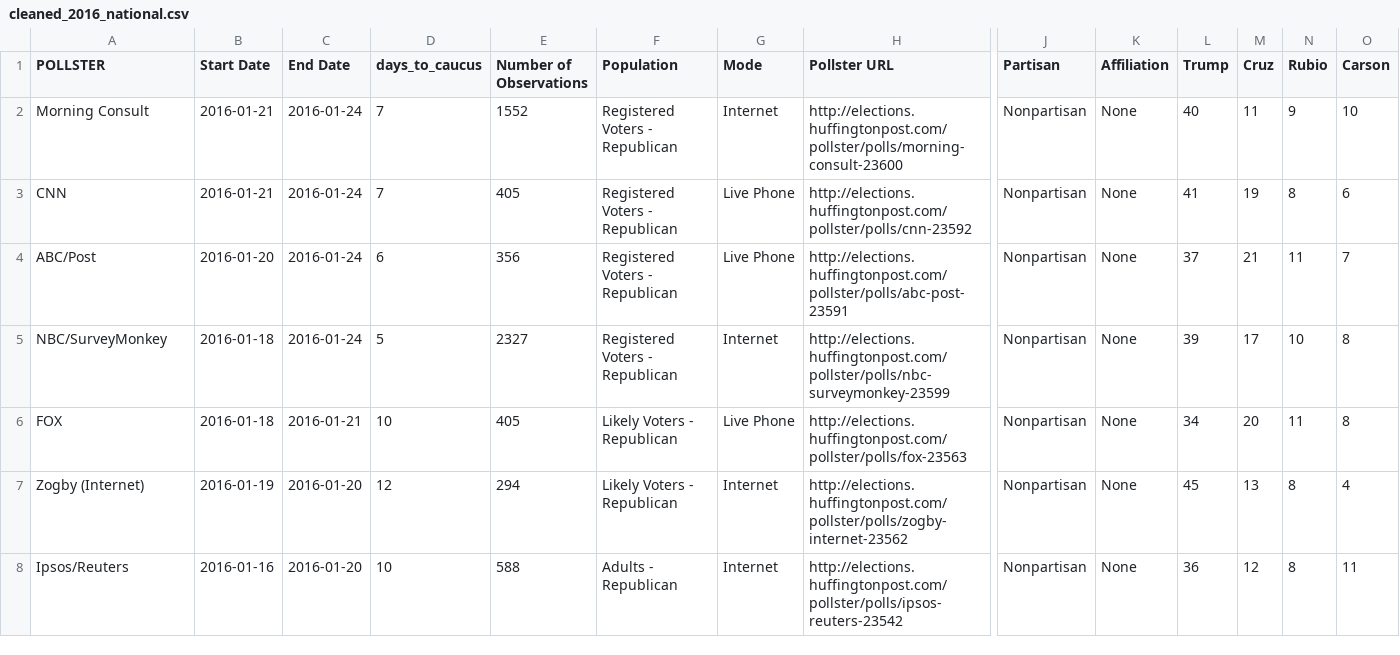
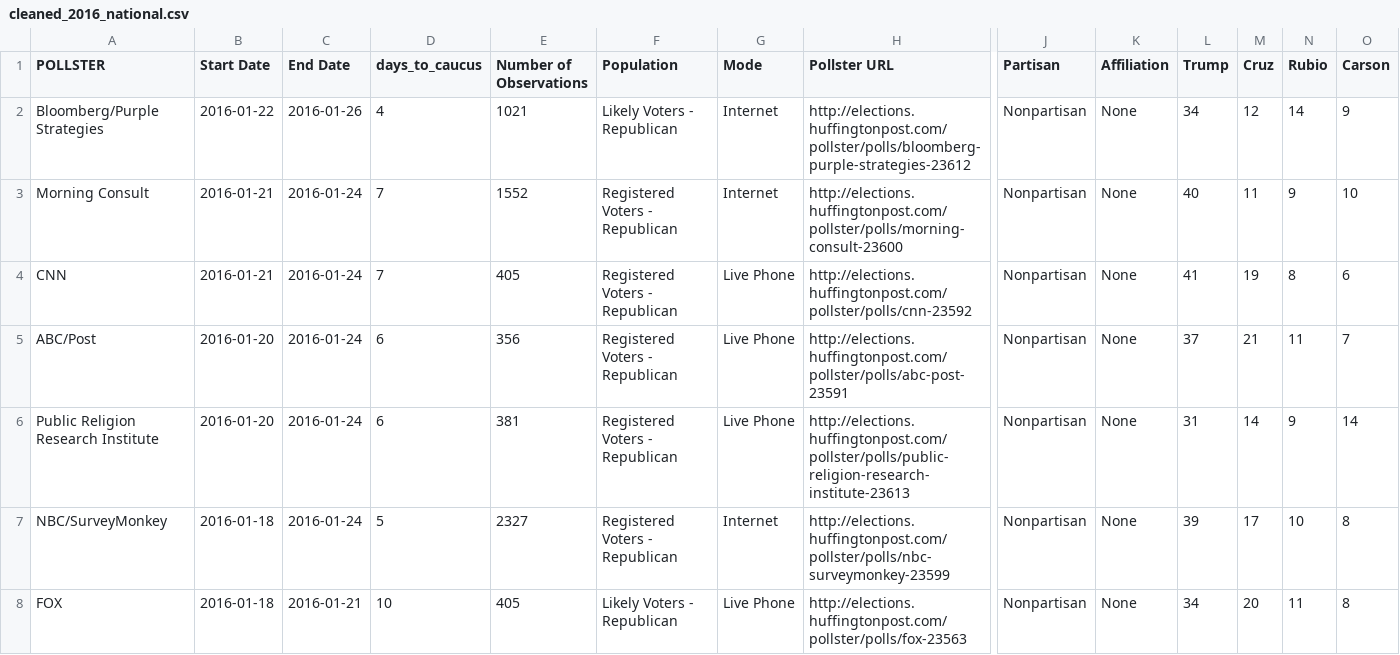
Before and after one commit to jeffbarrera/iowa-caucus, a CSV file: pollster/data/cleaned_2016_national.csv, drawn as a sheet; only a part is shown, gaps mark what is left out; the shorter side is filled out with more unchanged rows; rows hold the shown columns only; the diff names each change by its address in the sheet, - before the commit and + after, or states it on an @@ line.

```diff
--- a/pollster/data/cleaned_2016_national.csv
+++ b/pollster/data/cleaned_2016_national.csv
+row 2: Bloomberg/Purple Strategies | 2016-01-22 | 2016-01-26 | 4 | 1021 | Likely Voters - Republican | Internet | http://elections.huffingtonpost.com/pollster/polls/bloomberg-purple-strategies-23612 | Nonpartisan | None | 34 | 12 | 14 | 9
+row 6: Public Religion Research Institute | 2016-01-20 | 2016-01-24 | 6 | 381 | Registered Voters - Republican | Live Phone | http://elections.huffingtonpost.com/pollster/polls/public-religion-research-institute-23613 | Nonpartisan | None | 31 | 14 | 9 | 14
```
Also changed, not shown: pollster/data/2016-iowa-presidential-republican-caucus.csv, pollster/data/2016-national-gop-primary.csv, 4 other files.
